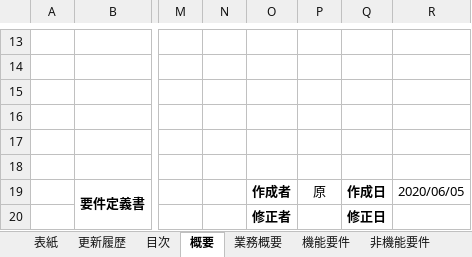
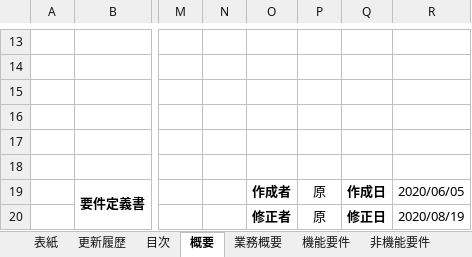
Before and after one commit to ASO1701028/acsysproject, an Excel workbook: 設計書/要件定義書.xlsx, sheet 概要, drawn as a sheet; only a part is shown, gaps mark what is left out; values as stored, in another font and other column widths than the file's, no borders; charts and pictures not drawn; the diff covers the shown part only; the diff names each change by its address in the sheet, - before the commit and + after, or states it on an @@ line.

```diff
--- a/設計書/要件定義書.xlsx (sheet 概要)
+++ b/設計書/要件定義書.xlsx (sheet 概要)
-P20: (empty)
+P20: 原
-R20: (empty)
+R20: 2020/08/19
```
Also changed, not shown: 3 edited cells elsewhere in this sheet, sheet 業務概要, sheet 機能要件, sheet 非機能要件, sheet 表紙, charts or pictures, 2 other files.
